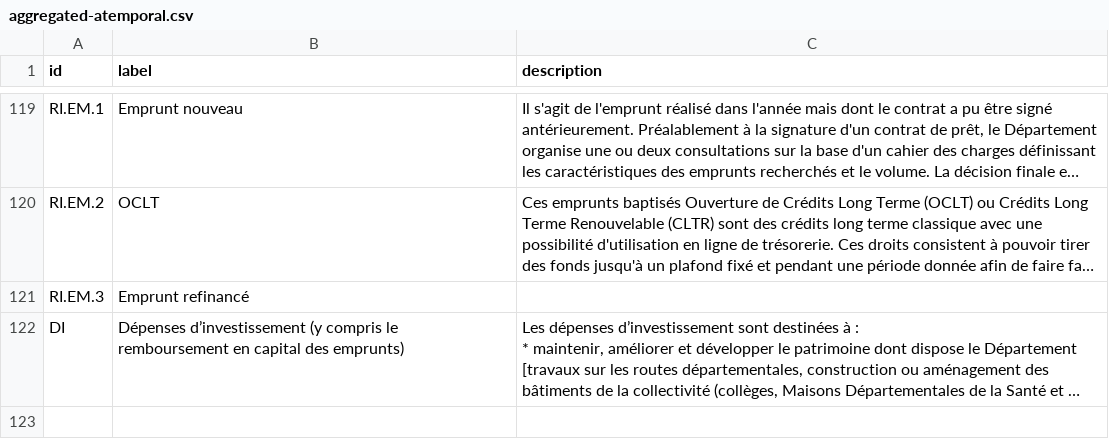
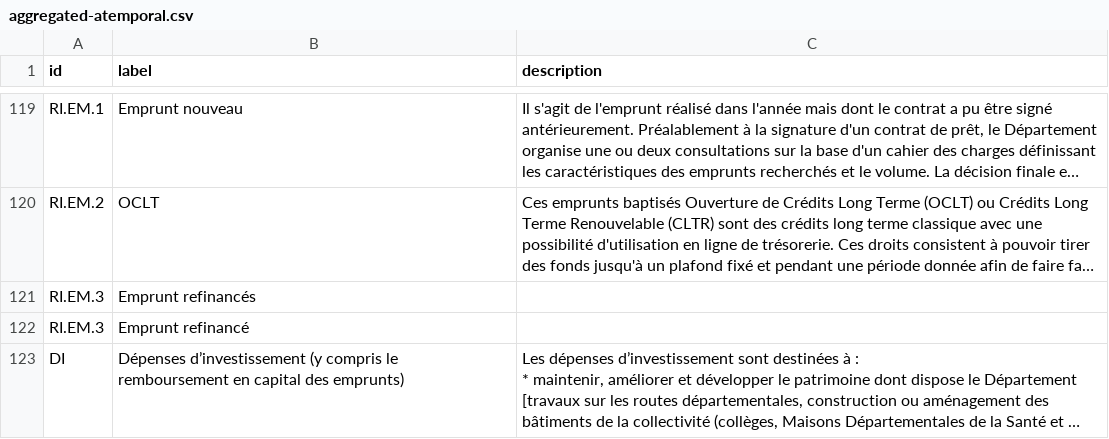
Before and after one commit to datalocale/dataviz-finances-gironde, a CSV file: data/texts/aggregated-atemporal.csv, drawn as a sheet; only a part is shown, gaps mark what is left out; the shorter side is filled out with more unchanged rows; long unchanged cells end in …; the diff names each change by its address in the sheet, - before the commit and + after, or states it on an @@ line.

Commit message:
Add files via upload

```diff
--- a/data/texts/aggregated-atemporal.csv
+++ b/data/texts/aggregated-atemporal.csv
+row 121: RI.EM.3 | Emprunt refinancés
```
